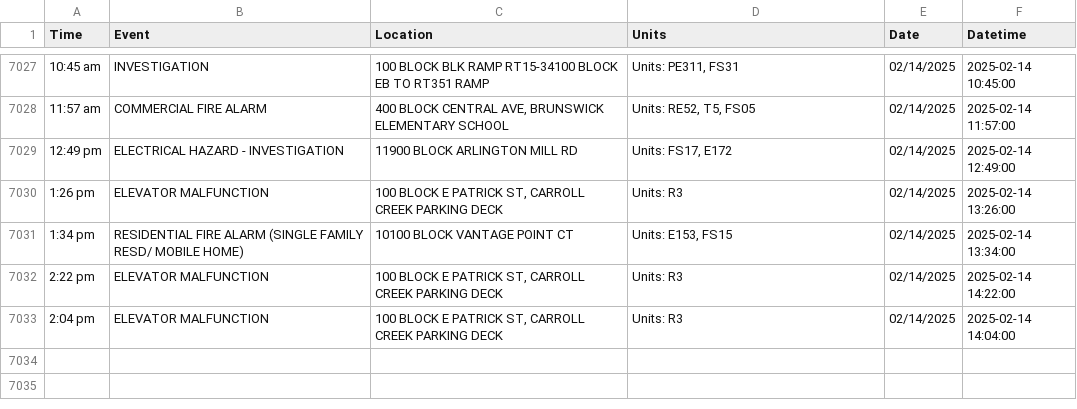
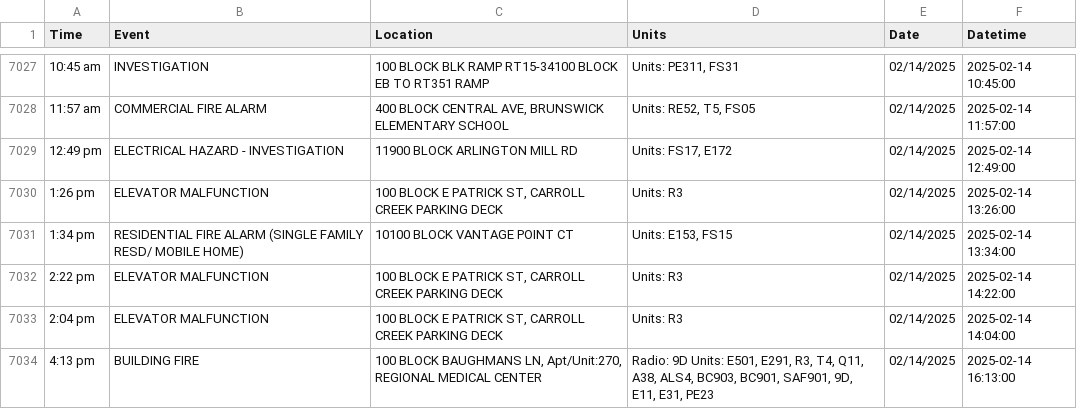
Before and after one commit to NewsAppsUMD/fredscanner, a CSV file: incidents.csv, drawn as a sheet; only a part is shown, gaps mark what is left out.

```diff
--- a/incidents.csv
+++ b/incidents.csv
@@ -7033 +7033,2 @@ Time,Event,Location,Units,Date,Datetime
 2:04 pm,ELEVATOR MALFUNCTION,"100 BLOCK E PATRICK ST, CARROLL CREEK PARKING DECK",Units: R3,02/14/2025,2025-02-14 14:04:00
+4:13 pm,BUILDING FIRE,"100 BLOCK BAUGHMANS LN, Apt/Unit:270, REGIONAL MEDICAL CENTER","Radio: 9D Units: E501, E291, R3, T4, Q11, A38, ALS4, BC903, BC901, SAF901, 9D, E11, E31, PE23",02/14/2025,2025-02-14 16:13:00
```
Also changed, not shown: 1 other file.
